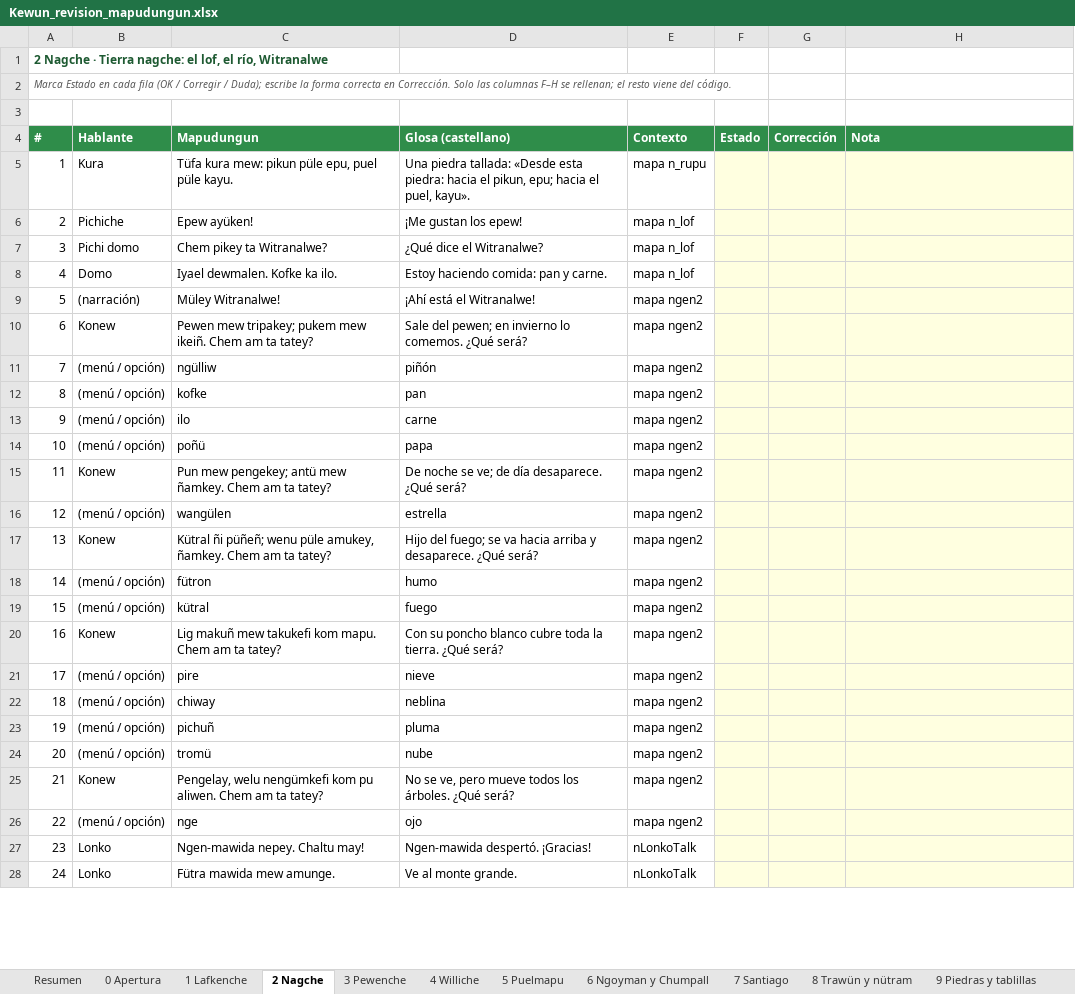
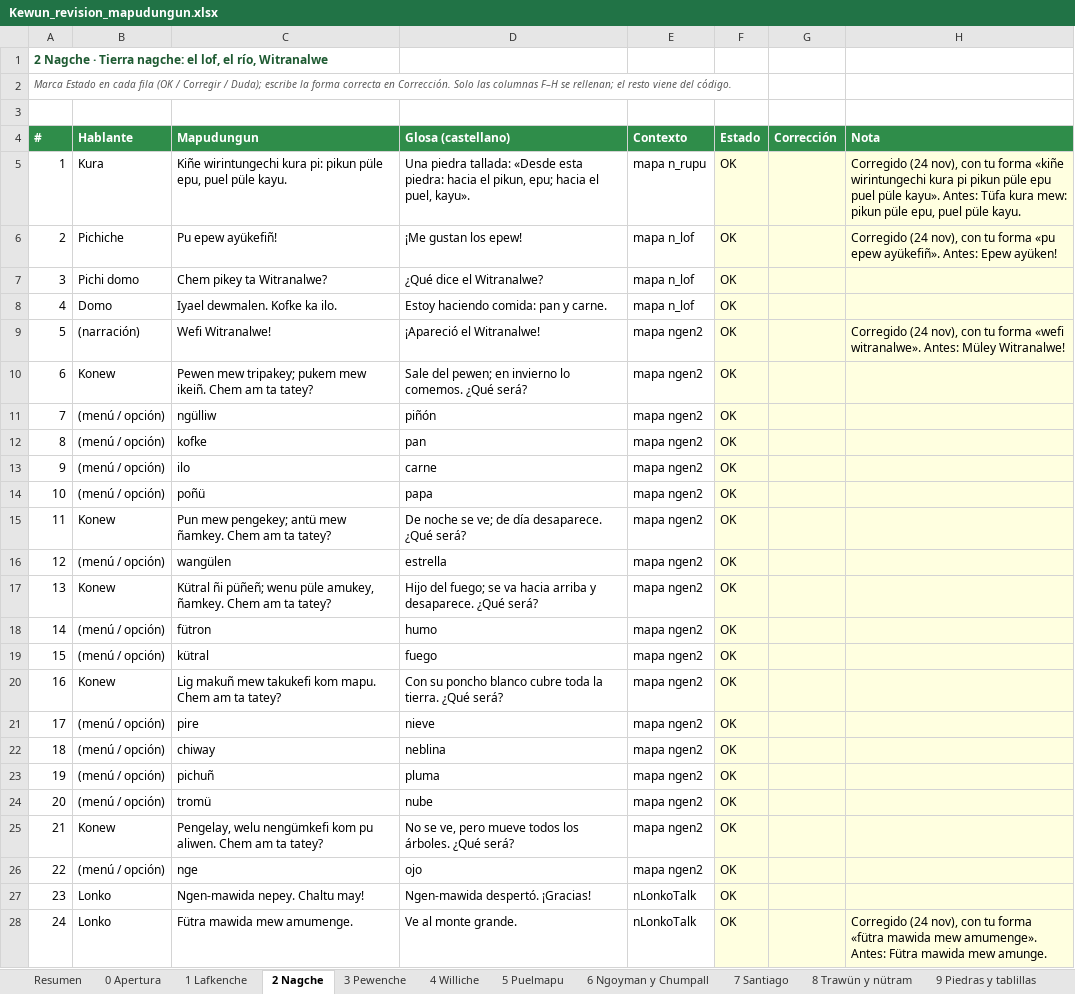
Before and after one commit to brogers36/Kewun-ni-Newen, an Excel workbook: docs/Kewun_revision_mapudungun.xlsx, sheet 2 Nagche, drawn as a sheet; only a part is shown; values as stored, in another font and other column widths than the file's, no borders; removed rows and columns are numbered as before the commit, all else as after; the diff covers the shown part only; the diff names each change by its address in the sheet, - before the commit and + after, or states it on an @@ line.

```diff
--- a/docs/Kewun_revision_mapudungun.xlsx (sheet 2 Nagche)
+++ b/docs/Kewun_revision_mapudungun.xlsx (sheet 2 Nagche)
-C5 (Mapudungun): Tüfa kura mew: pikun püle…
+C5 (Mapudungun): Kiñe wirintungechi kura pi: pikun püle…
-F5:F8 (Estado): (empty)
+F5:F8 (Estado): OK
-H5 (Nota): (empty)
+H5 (Nota): Corregido (24 nov), con tu forma «kiñe wirintungechi kura pi pikun püle epu puel püle kayu». Antes: Tüfa kura mew: pikun püle epu, puel püle kayu.
-C6 (Mapudungun): Epew ayüken!
+C6 (Mapudungun): Pu epew ayükefiñ!
-H6 (Nota): (empty)
+H6 (Nota): Corregido (24 nov), con tu forma «pu epew ayükefiñ». Antes: Epew ayüken!
-row 9: 5 | (narración) | Müley Witranalwe! | ¡Ahí está el Witranalwe! | mapa ngen2
+row 9: 5 | (narración) | Wefi Witranalwe! | ¡Apareció el Witranalwe! | mapa ngen2 | OK |  | Corregido (24 nov), con tu forma «wefi witranalwe». Antes: Müley Witranalwe!
-F10:F28 (Estado): (empty)
+F10:F28 (Estado): OK
-C28 (Mapudungun): Fütra mawida mew amunge.
+C28 (Mapudungun): Fütra mawida mew amumenge.
-H28 (Nota): (empty)
+H28 (Nota): Corregido (24 nov), con tu forma «fütra mawida mew amumenge». Antes: Fütra mawida mew amunge.
```
Also changed, not shown: 8 added rows, 2 removed rows, 99 edited cells and row numbers in column A elsewhere in this sheet, sheet 1 Lafkenche, sheet 4 Williche, sheet 6 Ngoyman y Chumpall, sheet 3 Pewenche, sheet 7 Santiago, sheet Resumen, 7 more sheets, 7 other files.
